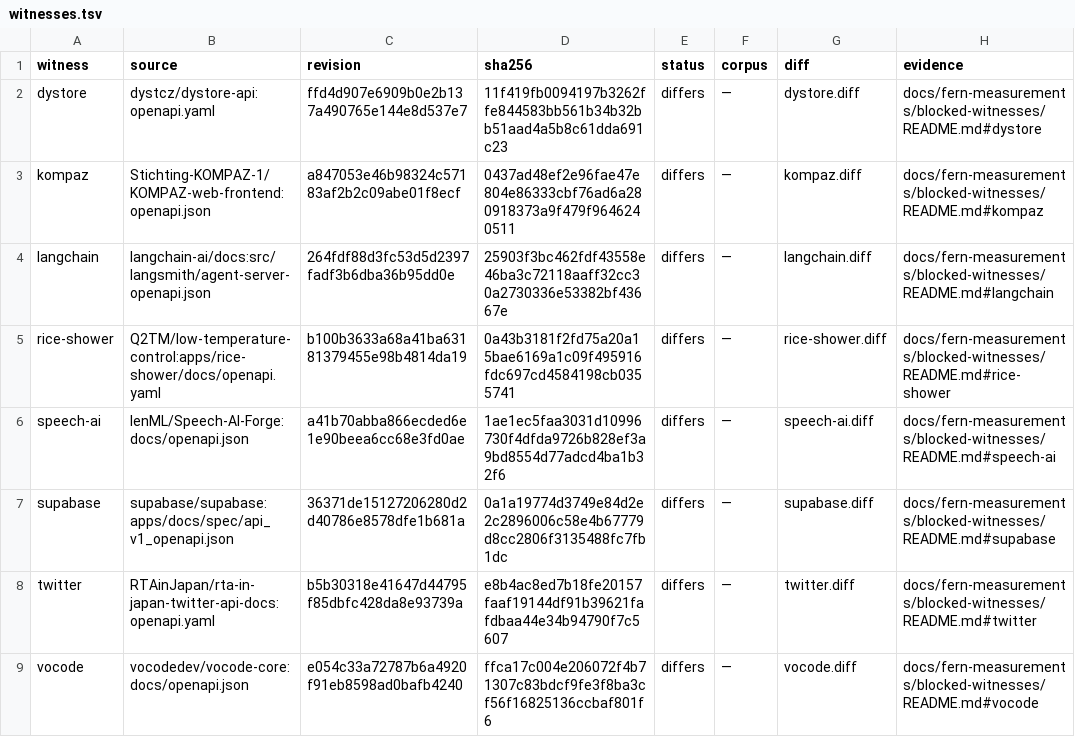
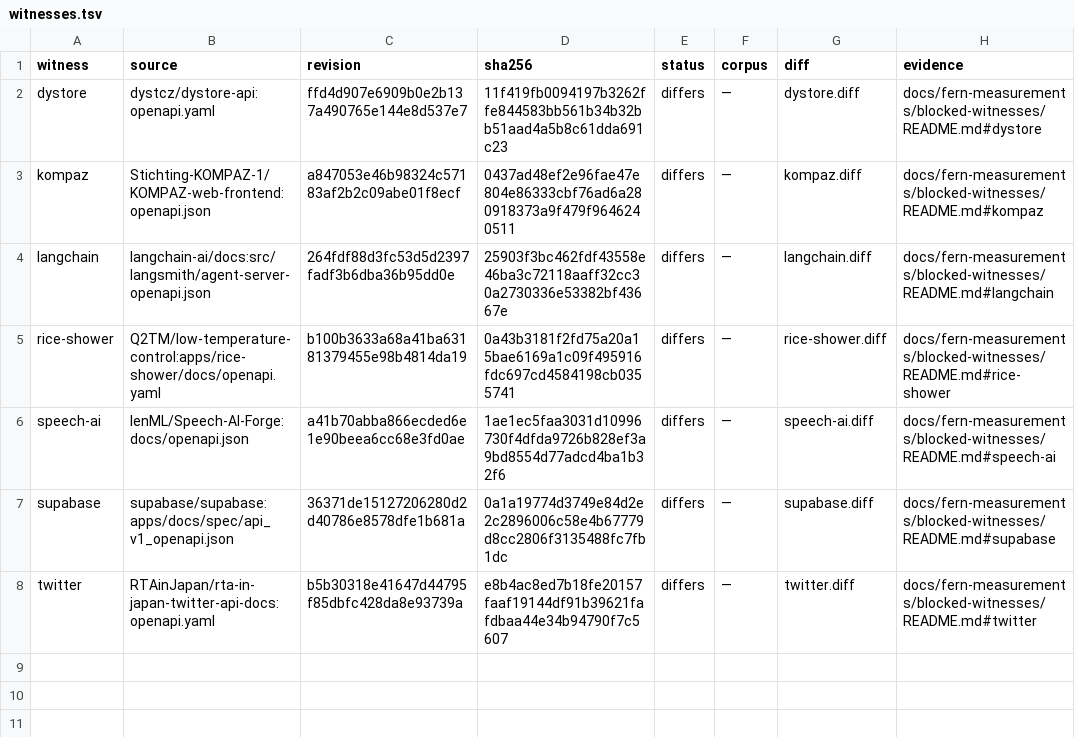
Before and after one commit to nickderobertis/crozier, a TSV file: docs/fern-measurements/blocked-witnesses/witnesses.tsv, drawn as a sheet.

```diff
--- a/docs/fern-measurements/blocked-witnesses/witnesses.tsv
+++ b/docs/fern-measurements/blocked-witnesses/witnesses.tsv
@@ -8,2 +8 @@ supabase	supabase/supabase:apps/docs/spec/api_v1_openapi.json	36371de15127206280
 twitter	RTAinJapan/rta-in-japan-twitter-api-docs:openapi.yaml	b5b30318e41647d44795f85dbfc428da8e93739a	e8b4ac8ed7b18fe20157faaf19144df91b39621fafdbaa44e34b94790f7c5607	differs	—	twitter.diff	docs/fern-measurements/blocked-witnesses/README.md#twitter
-vocode	vocodedev/vocode-core:docs/openapi.json	e054c33a72787b6a4920f91eb8598ad0bafb4240	ffca17c004e206072f4b71307c83bdcf9fe3f8ba3cf56f16825136ccbaf801f6	differs	—	vocode.diff	docs/fern-measurements/blocked-witnesses/README.md#vocode
```
Also changed, not shown: docs/openapi-surface/handwritten-reach.tsv, docs/openapi-surface/scenario-proof-index.tsv, 33 other files.
